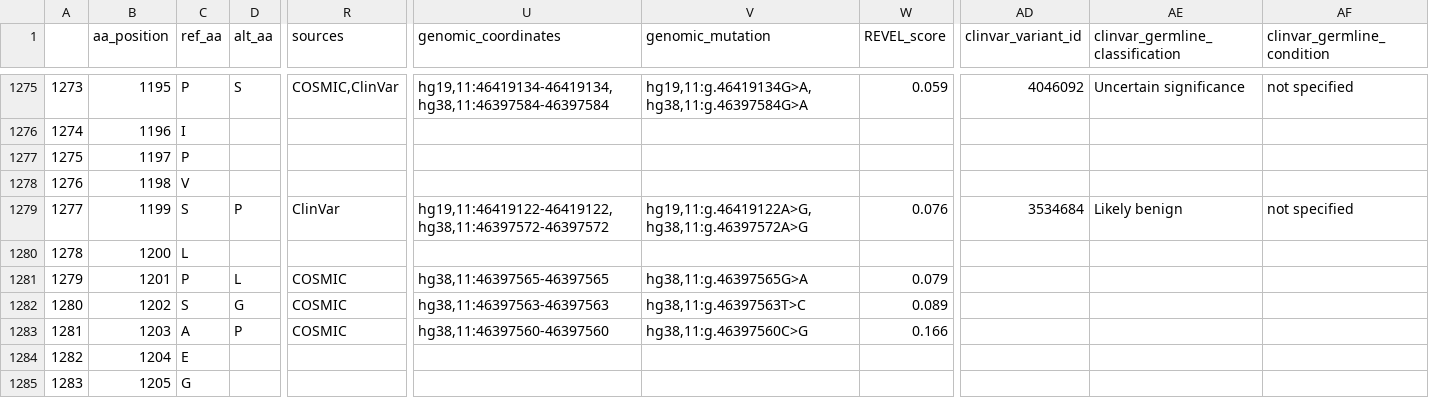
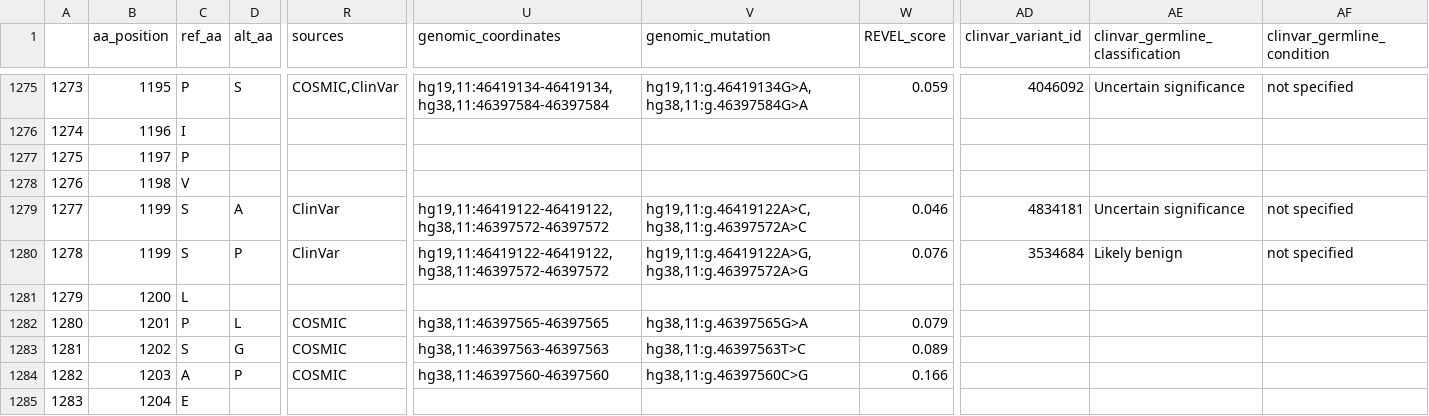
Before and after one commit to ELELAB/cancermuts, a CSV file: docs/metatable_non_canonical.csv, drawn as a sheet; only a part is shown, gaps mark what is left out; the shorter side is filled out with more unchanged rows; addresses are those after the commit; rows hold the shown columns only; the diff names each change by its address in the sheet, - before the commit and + after, or states it on an @@ line.

Commit message:
added api_key, keep lock for whole add_mutations method, reran tutorials

```diff
--- a/docs/metatable_non_canonical.csv
+++ b/docs/metatable_non_canonical.csv
+row 1279: 1277 | 1199 | S | A | ClinVar | hg19,11:46419122-46419122, hg38,11:46397572-46397572 | hg19,11:g.46419122A>C, hg38,11:g.46397572A>C | 0.046 | 4834181 | Uncertain significance | not specified
@@ column A renumbered from row 1280 down @@
```
Also changed, not shown: docs/metatable.csv, docs/metatable_pancancer.csv, 3 other files.
